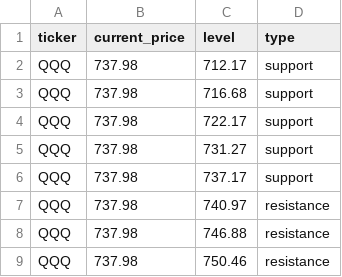
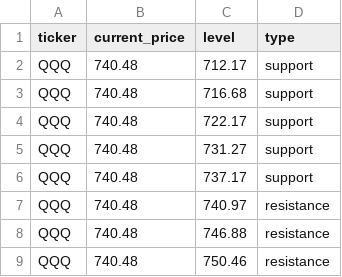
Before and after one commit to Kelvalt/sr-levels, a CSV file: data/QQQ.csv, drawn as a sheet.

```diff
--- a/data/QQQ.csv
+++ b/data/QQQ.csv
@@ -1,9 +1,9 @@
 ticker,current_price,level,type
-QQQ,737.98,712.17,support
-QQQ,737.98,716.68,support
-QQQ,737.98,722.17,support
-QQQ,737.98,731.27,support
-QQQ,737.98,737.17,support
-QQQ,737.98,740.97,resistance
-QQQ,737.98,746.88,resistance
-QQQ,737.98,750.46,resistance
+QQQ,740.48,712.17,support
+QQQ,740.48,716.68,support
+QQQ,740.48,722.17,support
+QQQ,740.48,731.27,support
+QQQ,740.48,737.17,support
+QQQ,740.48,740.97,resistance
+QQQ,740.48,746.88,resistance
+QQQ,740.48,750.46,resistance
```
Also changed, not shown: 2 other files.
